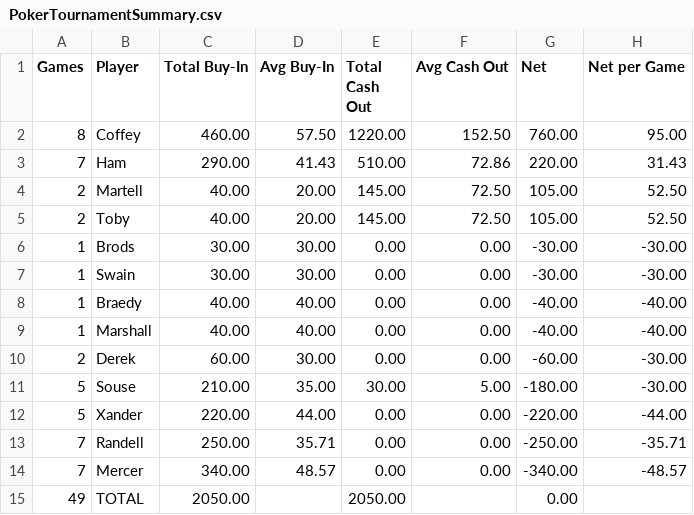
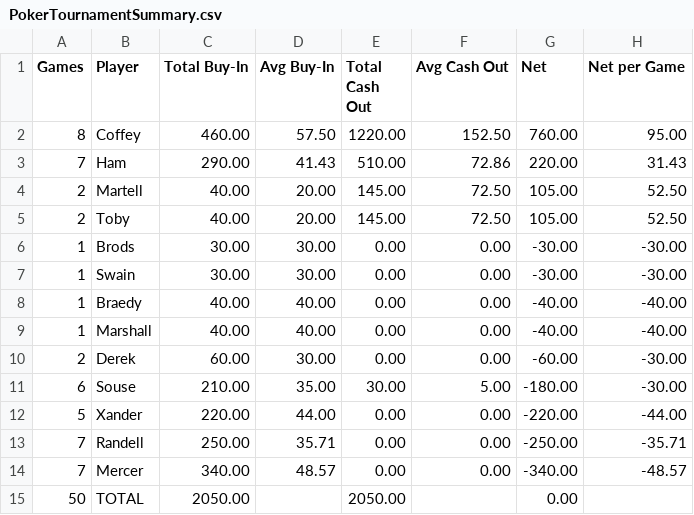
Before and after one commit to zcoffey7/poker-dashboard, a CSV file: stats/PokerTournamentSummary.csv, drawn as a sheet.

```diff
--- a/stats/PokerTournamentSummary.csv
+++ b/stats/PokerTournamentSummary.csv
@@ -10,3 +10,3 @@ Games,Player,Total Buy-In,Avg Buy-In,Total Cash Out,Avg Cash Out,Net,Net per Gam
 2,Derek,60.00,30.00,0.00,0.00,-60.00,-30.00
-5,Souse,210.00,35.00,30.00,5.00,-180.00,-30.00
+6,Souse,210.00,35.00,30.00,5.00,-180.00,-30.00
 5,Xander,220.00,44.00,0.00,0.00,-220.00,-44.00
@@ -14,2 +14,2 @@ Games,Player,Total Buy-In,Avg Buy-In,Total Cash Out,Avg Cash Out,Net,Net per Gam
 7,Mercer,340.00,48.57,0.00,0.00,-340.00,-48.57
-49,TOTAL,2050.00,,2050.00,,0.00,
+50,TOTAL,2050.00,,2050.00,,0.00,
```
Also changed, not shown: 1 other file.
